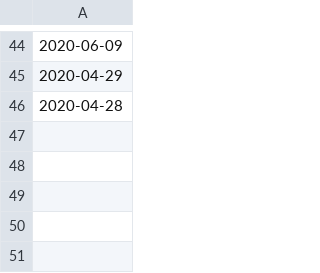
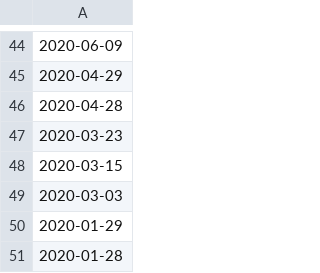
Before and after one commit to iofeidis/liquidators, a CSV file: utils/announcements.csv, drawn as a sheet; only a part is shown, gaps mark what is left out; the diff names each change by its address in the sheet, - before the commit and + after, or states it on an @@ line.

```diff
--- a/utils/announcements.csv
+++ b/utils/announcements.csv
+row 47: 2020-03-23
+row 48: 2020-03-15
+row 49: 2020-03-03
+row 50: 2020-01-29
+row 51: 2020-01-28
```
Also changed, not shown: 9 other files.
